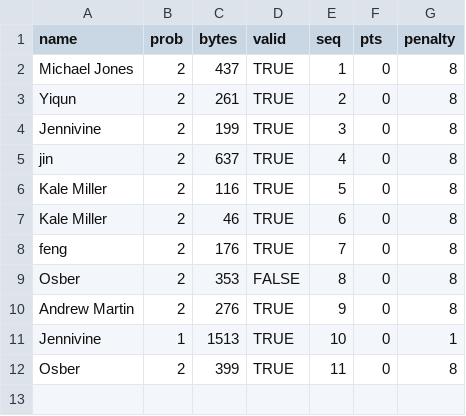
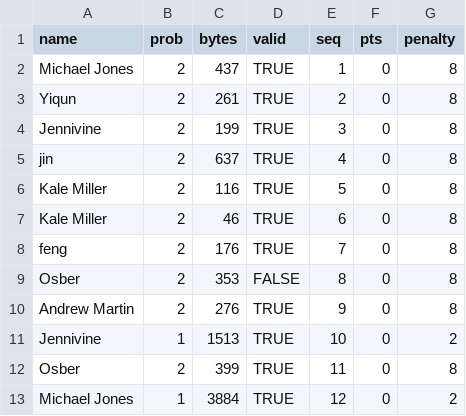
Before and after one commit to Sydney-Competitive-Programming/2019_03_09, a CSV file: data_processed.csv, drawn as a sheet.

```diff
--- a/data_processed.csv
+++ b/data_processed.csv
@@ -10,3 +10,4 @@ Osber,2,353,FALSE,8,0,8
 Andrew Martin,2,276,TRUE,9,0,8
-Jennivine,1,1513,TRUE,10,0,1
+Jennivine,1,1513,TRUE,10,0,2
 Osber,2,399,TRUE,11,0,8
+Michael Jones,1,3884,TRUE,12,0,2
```
Also changed, not shown: 3 other files.
